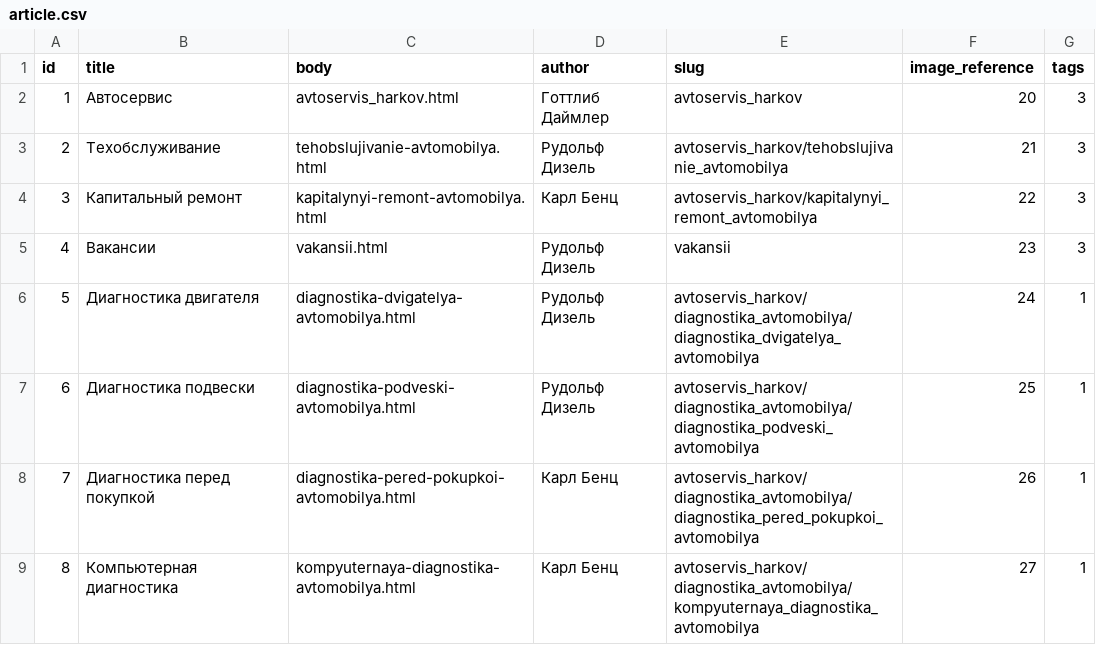
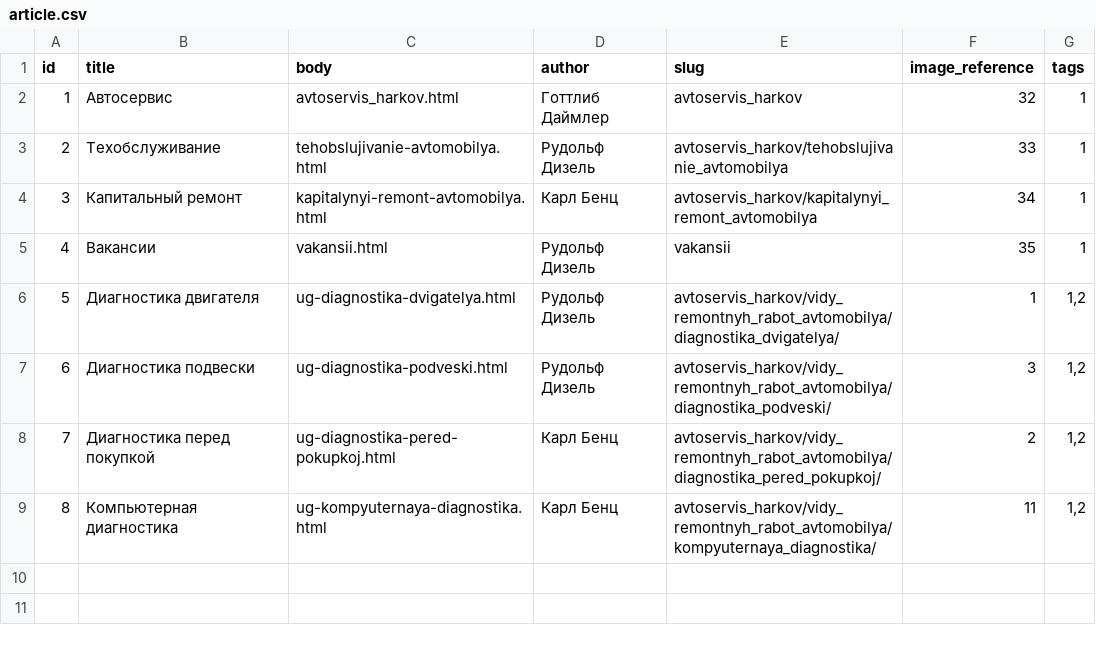
Before and after one commit to augantonov/presta, a CSV file: modules/azrua_content/default_content/languages/ru/node/article.csv, drawn as a sheet.

```diff
--- a/modules/azrua_content/default_content/languages/ru/node/article.csv
+++ b/modules/azrua_content/default_content/languages/ru/node/article.csv
@@ -1,9 +1,9 @@
 id,title,body,author,slug,image_reference,tags
-1,Автосервис,avtoservis_harkov.html,Готтлиб Даймлер,avtoservis_harkov,20,3
-2,Техобслуживание,tehobslujivanie-avtomobilya.html,Рудольф Дизель,avtoservis_harkov/tehobslujivanie_avtomobilya,21,3
-3,Капитальный ремонт,kapitalynyi-remont-avtomobilya.html,Карл Бенц,avtoservis_harkov/kapitalynyi_remont_avtomobilya,22,3
-4,Вакансии,vakansii.html,Рудольф Дизель,vakansii,23,3
-5,Диагностика двигателя,diagnostika-dvigatelya-avtomobilya.html,Рудольф Дизель,avtoservis_harkov/diagnostika_avtomobilya/diagnostika_dvigatelya_avtomobilya,24,1
-6,Диагностика подвески,diagnostika-podveski-avtomobilya.html,Рудольф Дизель,avtoservis_harkov/diagnostika_avtomobilya/diagnostika_podveski_avtomobilya,25,1
-7,Диагностика перед покупкой,diagnostika-pered-pokupkoi-avtomobilya.html,Карл Бенц,avtoservis_harkov/diagnostika_avtomobilya/diagnostika_pered_pokupkoi_avtomobilya,26,1
-8,Компьютерная диагностика,kompyuternaya-diagnostika-avtomobilya.html,Карл Бенц,avtoservis_harkov/diagnostika_avtomobilya/kompyuternaya_diagnostika_avtomobilya,27,1
+1,Автосервис,avtoservis_harkov.html,Готтлиб Даймлер,avtoservis_harkov,32,1
+2,Техобслуживание,tehobslujivanie-avtomobilya.html,Рудольф Дизель,avtoservis_harkov/tehobslujivanie_avtomobilya,33,1
+3,Капитальный ремонт,kapitalynyi-remont-avtomobilya.html,Карл Бенц,avtoservis_harkov/kapitalynyi_remont_avtomobilya,34,1
+4,Вакансии,vakansii.html,Рудольф Дизель,vakansii,35,1
+5,Диагностика двигателя,ug-diagnostika-dvigatelya.html,Рудольф Дизель,avtoservis_harkov/vidy_remontnyh_rabot_avtomobilya/diagnostika_dvigatelya/,1,"1,2"
+6,Диагностика подвески,ug-diagnostika-podveski.html,Рудольф Дизель,avtoservis_harkov/vidy_remontnyh_rabot_avtomobilya/diagnostika_podveski/,3,"1,2"
+7,Диагностика перед покупкой,ug-diagnostika-pered-pokupkoj.html,Карл Бенц,avtoservis_harkov/vidy_remontnyh_rabot_avtomobilya/diagnostika_pered_pokupkoj/,2,"1,2"
+8,Компьютерная диагностика,ug-kompyuternaya-diagnostika.html,Карл Бенц,avtoservis_harkov/vidy_remontnyh_rabot_avtomobilya/kompyuternaya_diagnostika/,11,"1,2"
```
Also changed, not shown: modules/azrua_content/default_content/languages/ru/block_content/banner_block.csv, modules/azrua_content/default_content/languages/ru/media/image.csv, 4 other files.
